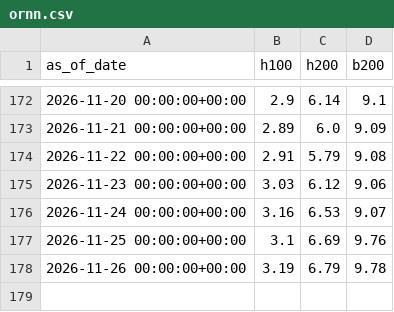
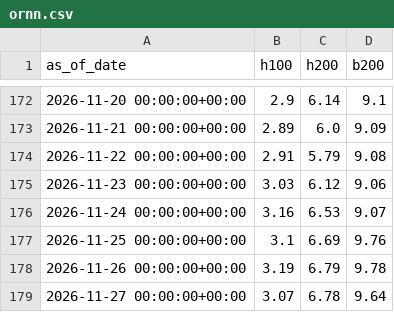
Before and after one commit to charlieamadeus/bipp-streamlit, a CSV file: data/history/ornn.csv, drawn as a sheet; only a part is shown, gaps mark what is left out; the diff names each change by its address in the sheet, - before the commit and + after, or states it on an @@ line.

```diff
--- a/data/history/ornn.csv
+++ b/data/history/ornn.csv
+row 179: 2026-11-27 00:00:00+00:00 | 3.07 | 6.78 | 9.64
```
Also changed, not shown: 1 other file.
